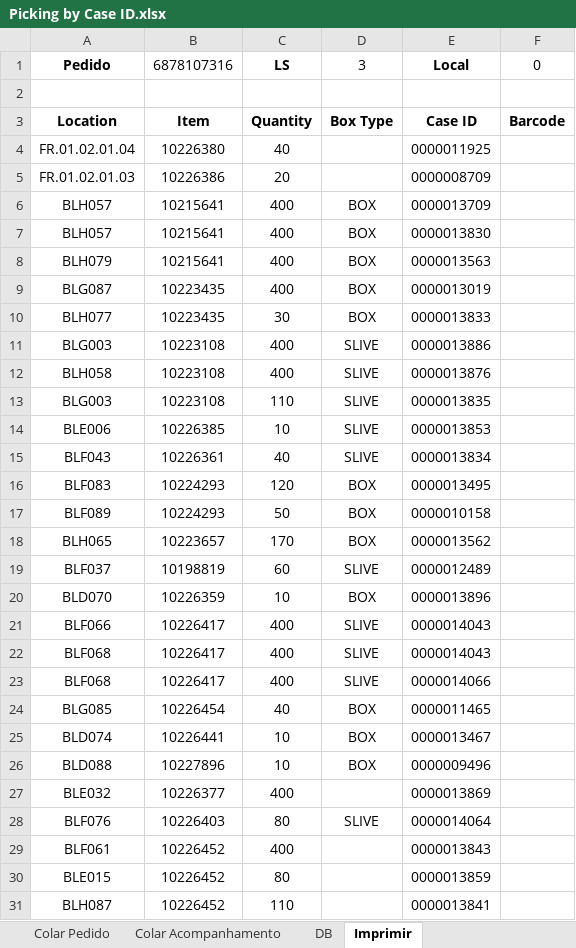
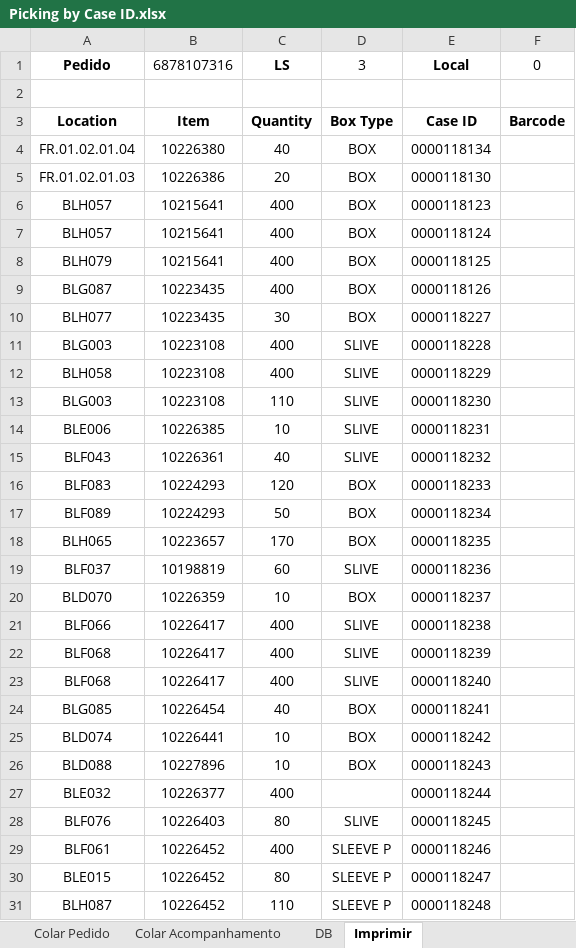
Before and after one commit to wduos-dsv/case-id-barcode-generator, an Excel workbook: Picking by Case ID.xlsx, sheet Imprimir, drawn as a sheet; only a part is shown; values as stored, in another font and other column widths than the file's, no borders; conditional formats not drawn; the diff covers the shown part only; the diff names each change by its address in the sheet, - before the commit and + after, or states it on an @@ line.

```diff
--- a/Picking by Case ID.xlsx (sheet Imprimir)
+++ b/Picking by Case ID.xlsx (sheet Imprimir)
-D4:D5: (empty)
+D4:D5: BOX
-E4: 0000011925
+E4: 0000118134
-E5: 0000008709
+E5: 0000118130
-E6: 0000013709
+E6: 0000118123
-E7: 0000013830
+E7: 0000118124
-E8: 0000013563
+E8: 0000118125
-E9: 0000013019
+E9: 0000118126
-E10: 0000013833
+E10: 0000118227
-E11: 0000013886
+E11: 0000118228
-E12: 0000013876
+E12: 0000118229
-E13: 0000013835
+E13: 0000118230
-E14: 0000013853
+E14: 0000118231
-E15: 0000013834
+E15: 0000118232
-E16: 0000013495
+E16: 0000118233
-E17: 0000010158
+E17: 0000118234
-E18: 0000013562
+E18: 0000118235
-E19: 0000012489
+E19: 0000118236
-E20: 0000013896
+E20: 0000118237
-E21: 0000014043
+E21: 0000118238
-E22: 0000014043
+E22: 0000118239
-E23: 0000014066
+E23: 0000118240
-E24: 0000011465
+E24: 0000118241
-E25: 0000013467
+E25: 0000118242
-E26: 0000009496
+E26: 0000118243
-E27: 0000013869
+E27: 0000118244
-E28: 0000014064
+E28: 0000118245
-D29:D31: (empty)
+D29:D31: SLEEVE P
-E29: 0000013843
+E29: 0000118246
-E30: 0000013859
+E30: 0000118247
-E31: 0000013841
+E31: 0000118248
```
Also changed, not shown: 25 edited cells elsewhere in this sheet, sheet DB, 2 other files.
